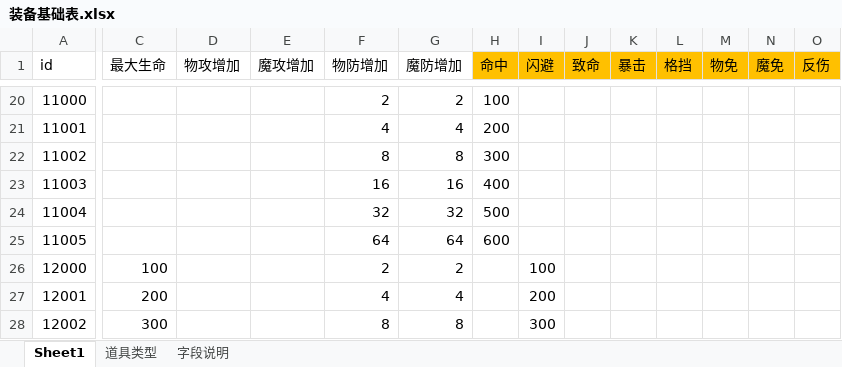
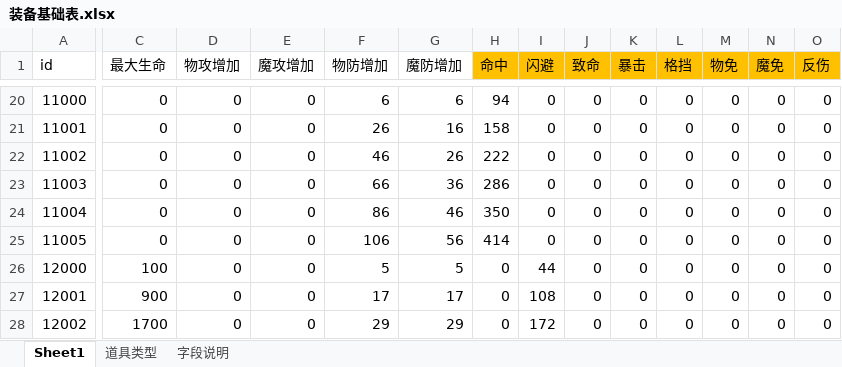
Before and after one commit to Klanly/BWM, an Excel workbook: doc/table/装备基础表.xlsx, sheet Sheet1, drawn as a sheet; only a part is shown, gaps mark what is left out; values as stored, in another font and other column widths than the file's, no borders; conditional formats not drawn; the diff covers the shown part only; the diff names each change by its address in the sheet, - before the commit and + after, or states it on an @@ line.

```diff
--- a/doc/table/装备基础表.xlsx (sheet Sheet1)
+++ b/doc/table/装备基础表.xlsx (sheet Sheet1)
-C20:C25 (最大生命): (empty)
+C20:C25 (最大生命): 0
-D20:D28 (物攻增加): (empty)
+D20:D28 (物攻增加): 0
-E20:E28 (魔攻增加): (empty)
+E20:E28 (魔攻增加): 0
-F20 (物防增加): 2
+F20 (物防增加): 6
-G20 (魔防增加): 2
+G20 (魔防增加): 6
-H20 (命中): 100
+H20 (命中): 94
-I20:I25 (闪避): (empty)
+I20:I25 (闪避): 0
-J20:J28 (致命): (empty)
+J20:J28 (致命): 0
-K20:K28 (暴击): (empty)
+K20:K28 (暴击): 0
-L20:L28 (格挡): (empty)
+L20:L28 (格挡): 0
-M20:M28 (物免): (empty)
+M20:M28 (物免): 0
-N20:N28 (魔免): (empty)
+N20:N28 (魔免): 0
-O20:O28 (反伤): (empty)
+O20:O28 (反伤): 0
-F21 (物防增加): 4
+F21 (物防增加): 26
-G21 (魔防增加): 4
+G21 (魔防增加): 16
-H21 (命中): 200
+H21 (命中): 158
-F22 (物防增加): 8
+F22 (物防增加): 46
-G22 (魔防增加): 8
+G22 (魔防增加): 26
-H22 (命中): 300
+H22 (命中): 222
-F23 (物防增加): 16
+F23 (物防增加): 66
-G23 (魔防增加): 16
+G23 (魔防增加): 36
-H23 (命中): 400
+H23 (命中): 286
-F24 (物防增加): 32
+F24 (物防增加): 86
-G24 (魔防增加): 32
+G24 (魔防增加): 46
-H24 (命中): 500
+H24 (命中): 350
-F25 (物防增加): 64
+F25 (物防增加): 106
-G25 (魔防增加): 64
+G25 (魔防增加): 56
-H25 (命中): 600
+H25 (命中): 414
-F26 (物防增加): 2
+F26 (物防增加): 5
-G26 (魔防增加): 2
+G26 (魔防增加): 5
-H26:H28 (命中): (empty)
+H26:H28 (命中): 0
-I26 (闪避): 100
+I26 (闪避): 44
-C27 (最大生命): 200
+C27 (最大生命): 900
-F27 (物防增加): 4
+F27 (物防增加): 17
-G27 (魔防增加): 4
+G27 (魔防增加): 17
-I27 (闪避): 200
+I27 (闪避): 108
-C28 (最大生命): 300
+C28 (最大生命): 1700
-F28 (物防增加): 8
+F28 (物防增加): 29
-G28 (魔防增加): 8
+G28 (魔防增加): 29
-I28 (闪避): 300
+I28 (闪避): 172
```
Also changed, not shown: 575 edited cells elsewhere in this sheet.
